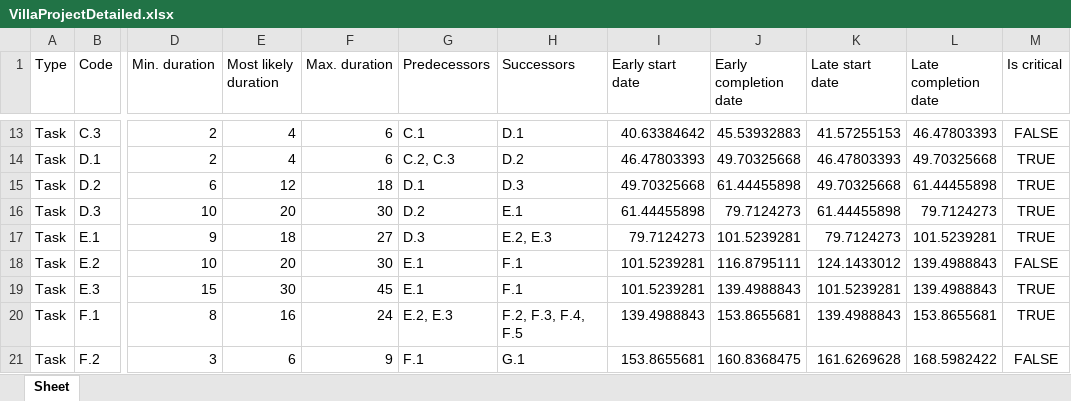
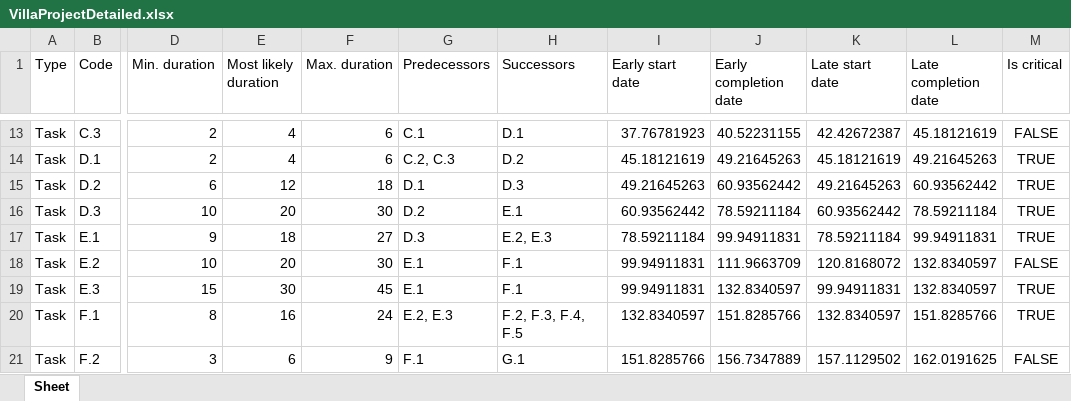
Before and after one commit to andreasolborg/construction-project, an Excel workbook: VillaProjectDetailed.xlsx, sheet Sheet, drawn as a sheet; only a part is shown, gaps mark what is left out; values as stored, in another font and other column widths than the file's, no borders; the diff covers the shown part only; the diff names each change by its address in the sheet, - before the commit and + after, or states it on an @@ line.

```diff
--- a/VillaProjectDetailed.xlsx (sheet Sheet)
+++ b/VillaProjectDetailed.xlsx (sheet Sheet)
-I13 (Early start date): 40.63384642
+I13 (Early start date): 37.76781923
-J13 (Early completion date): 45.53932883
+J13 (Early completion date): 40.52231155
-K13 (Late start date): 41.57255153
+K13 (Late start date): 42.42672387
-L13 (Late completion date): 46.47803393
+L13 (Late completion date): 45.18121619
-I14 (Early start date): 46.47803393
+I14 (Early start date): 45.18121619
-J14 (Early completion date): 49.70325668
+J14 (Early completion date): 49.21645263
-K14 (Late start date): 46.47803393
+K14 (Late start date): 45.18121619
-L14 (Late completion date): 49.70325668
+L14 (Late completion date): 49.21645263
-I15 (Early start date): 49.70325668
+I15 (Early start date): 49.21645263
-J15 (Early completion date): 61.44455898
+J15 (Early completion date): 60.93562442
-K15 (Late start date): 49.70325668
+K15 (Late start date): 49.21645263
-L15 (Late completion date): 61.44455898
+L15 (Late completion date): 60.93562442
-I16 (Early start date): 61.44455898
+I16 (Early start date): 60.93562442
-J16 (Early completion date): 79.7124273
+J16 (Early completion date): 78.59211184
-K16 (Late start date): 61.44455898
+K16 (Late start date): 60.93562442
-L16 (Late completion date): 79.7124273
+L16 (Late completion date): 78.59211184
-I17 (Early start date): 79.7124273
+I17 (Early start date): 78.59211184
-J17 (Early completion date): 101.5239281
+J17 (Early completion date): 99.94911831
-K17 (Late start date): 79.7124273
+K17 (Late start date): 78.59211184
-L17 (Late completion date): 101.5239281
+L17 (Late completion date): 99.94911831
-I18:I19 (Early start date): 101.5239281
+I18:I19 (Early start date): 99.94911831
-J18 (Early completion date): 116.8795111
+J18 (Early completion date): 111.9663709
-K18 (Late start date): 124.1433012
+K18 (Late start date): 120.8168072
-L18:L19 (Late completion date): 139.4988843
+L18:L19 (Late completion date): 132.8340597
-J19 (Early completion date): 139.4988843
+J19 (Early completion date): 132.8340597
-K19 (Late start date): 101.5239281
+K19 (Late start date): 99.94911831
-I20 (Early start date): 139.4988843
+I20 (Early start date): 132.8340597
-J20 (Early completion date): 153.8655681
+J20 (Early completion date): 151.8285766
-K20 (Late start date): 139.4988843
+K20 (Late start date): 132.8340597
-L20 (Late completion date): 153.8655681
+L20 (Late completion date): 151.8285766
-I21 (Early start date): 153.8655681
+I21 (Early start date): 151.8285766
-J21 (Early completion date): 160.8368475
+J21 (Early completion date): 156.7347889
-K21 (Late start date): 161.6269628
+K21 (Late start date): 157.1129502
-L21 (Late completion date): 168.5982422
+L21 (Late completion date): 162.0191625
```
Also changed, not shown: 217 edited cells elsewhere in this sheet, 8 other files.
